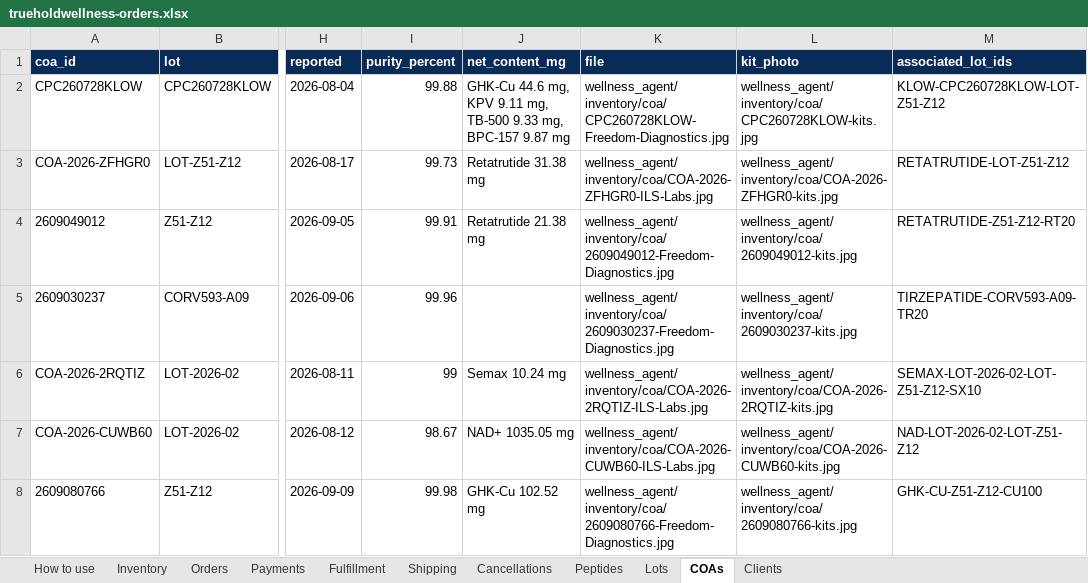
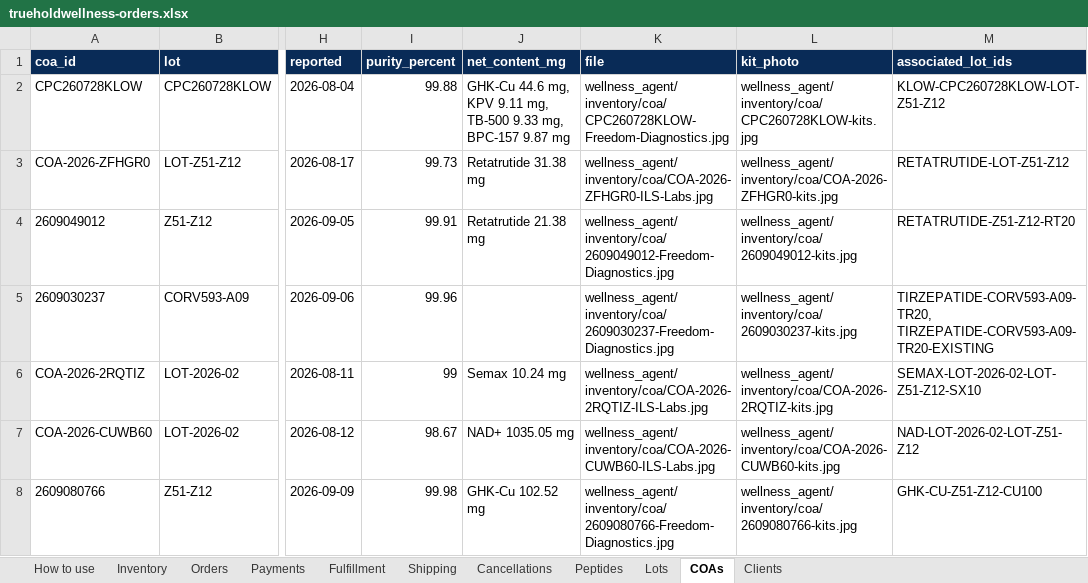
Before and after one commit to Kriator7/Govtools, an Excel workbook: truehold-wellness/wellness_agent/inventory/workbooks/trueholdwellness-orders.xlsx, sheet COAs, drawn as a sheet; only a part is shown, gaps mark what is left out; values as stored, in another font and other column widths than the file's, no borders; the diff names each change by its address in the sheet, - before the commit and + after, or states it on an @@ line.

```diff
--- a/truehold-wellness/wellness_agent/inventory/workbooks/trueholdwellness-orders.xlsx (sheet COAs)
+++ b/truehold-wellness/wellness_agent/inventory/workbooks/trueholdwellness-orders.xlsx (sheet COAs)
-M5 (associated_lot_ids): TIRZEPATIDE-CORV593-A09-TR20
+M5 (associated_lot_ids): TIRZEPATIDE-CORV593-A09-TR20, TIRZEPATIDE-CORV593-A09-TR20-EXISTING
```
Also changed, not shown: sheet Lots, 4 other files.
